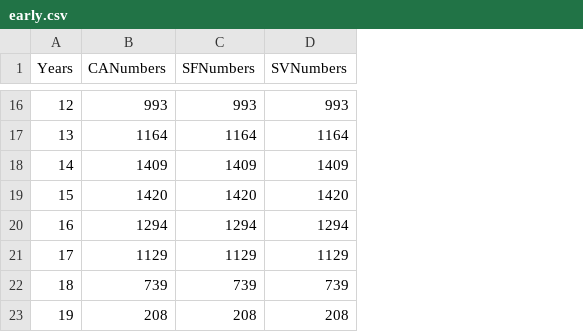
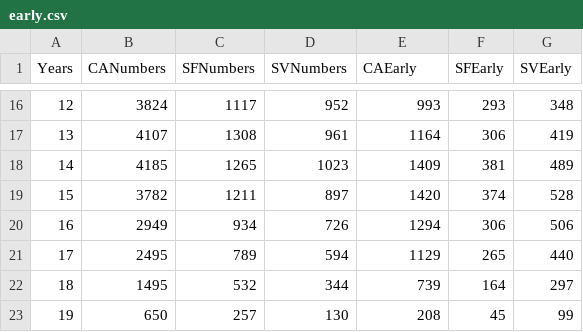
Before and after one commit to akshayaprabakaran/Web-UI-Development, a CSV file: assignment6-complete/early.csv, drawn as a sheet; only a part is shown, gaps mark what is left out; addresses are those after the commit; the diff covers the shown part only; the diff names each change by its address in the sheet, - before the commit and + after, or states it on an @@ line.

```diff
--- a/assignment6-complete/early.csv
+++ b/assignment6-complete/early.csv
+column D (SVNumbers), rows 16-23: 952 | 961 | 1023 | 897 | 726 | 594 | 344 | 130
+column F (SFEarly), rows 16-23: 293 | 306 | 381 | 374 | 306 | 265 | 164 | 45
+column G (SVEarly), rows 16-23: 348 | 419 | 489 | 528 | 506 | 440 | 297 | 99
-E1: SVNumbers
+E1: CAEarly
-B16 (CANumbers): 993
+B16 (CANumbers): 3824
-C16 (SFNumbers): 993
+C16 (SFNumbers): 1117
-B17 (CANumbers): 1164
+B17 (CANumbers): 4107
-C17 (SFNumbers): 1164
+C17 (SFNumbers): 1308
-B18 (CANumbers): 1409
+B18 (CANumbers): 4185
-C18 (SFNumbers): 1409
+C18 (SFNumbers): 1265
-B19 (CANumbers): 1420
+B19 (CANumbers): 3782
-C19 (SFNumbers): 1420
+C19 (SFNumbers): 1211
-B20 (CANumbers): 1294
+B20 (CANumbers): 2949
-C20 (SFNumbers): 1294
+C20 (SFNumbers): 934
-B21 (CANumbers): 1129
+B21 (CANumbers): 2495
-C21 (SFNumbers): 1129
+C21 (SFNumbers): 789
-B22 (CANumbers): 739
+B22 (CANumbers): 1495
-C22 (SFNumbers): 739
+C22 (SFNumbers): 532
-B23 (CANumbers): 208
+B23 (CANumbers): 650
-C23 (SFNumbers): 208
+C23 (SFNumbers): 257
```
Also changed, not shown: 28 edited cells elsewhere in this file, 6 other files.
